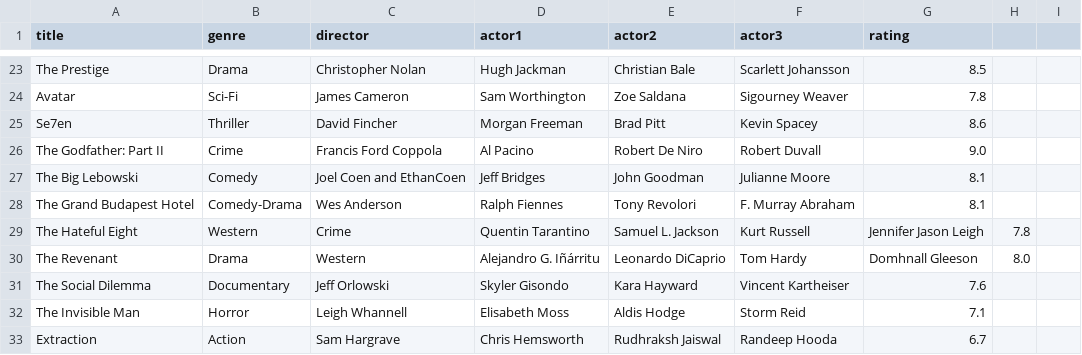
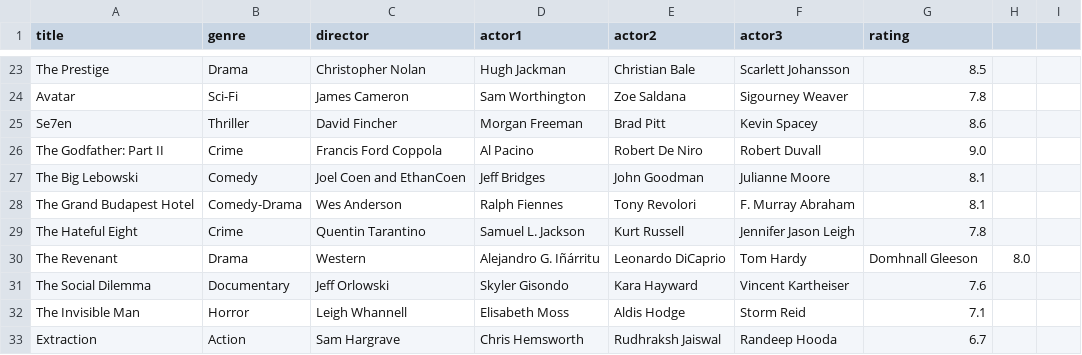
Before and after one commit to shankarlohar/DataScience, a CSV file: movies.csv, drawn as a sheet; only a part is shown, gaps mark what is left out.

Commit message:
Update movies.csv

```diff
--- a/movies.csv
+++ b/movies.csv
@@ -28,3 +28,3 @@ The Big Lebowski,Comedy,Joel Coen and EthanCoen,Jeff Bridges,John Goodman,Julian
 The Grand Budapest Hotel,Comedy-Drama,Wes Anderson,Ralph Fiennes,Tony Revolori,F. Murray Abraham,8.1
-The Hateful Eight,Western,Crime,Quentin Tarantino,Samuel L. Jackson,Kurt Russell,Jennifer Jason Leigh,7.8
+The Hateful Eight,Crime,Quentin Tarantino,Samuel L. Jackson,Kurt Russell,Jennifer Jason Leigh,7.8
 The Revenant,Drama,Western,Alejandro G. Iñárritu,Leonardo DiCaprio,Tom Hardy,Domhnall Gleeson,8.0
```
